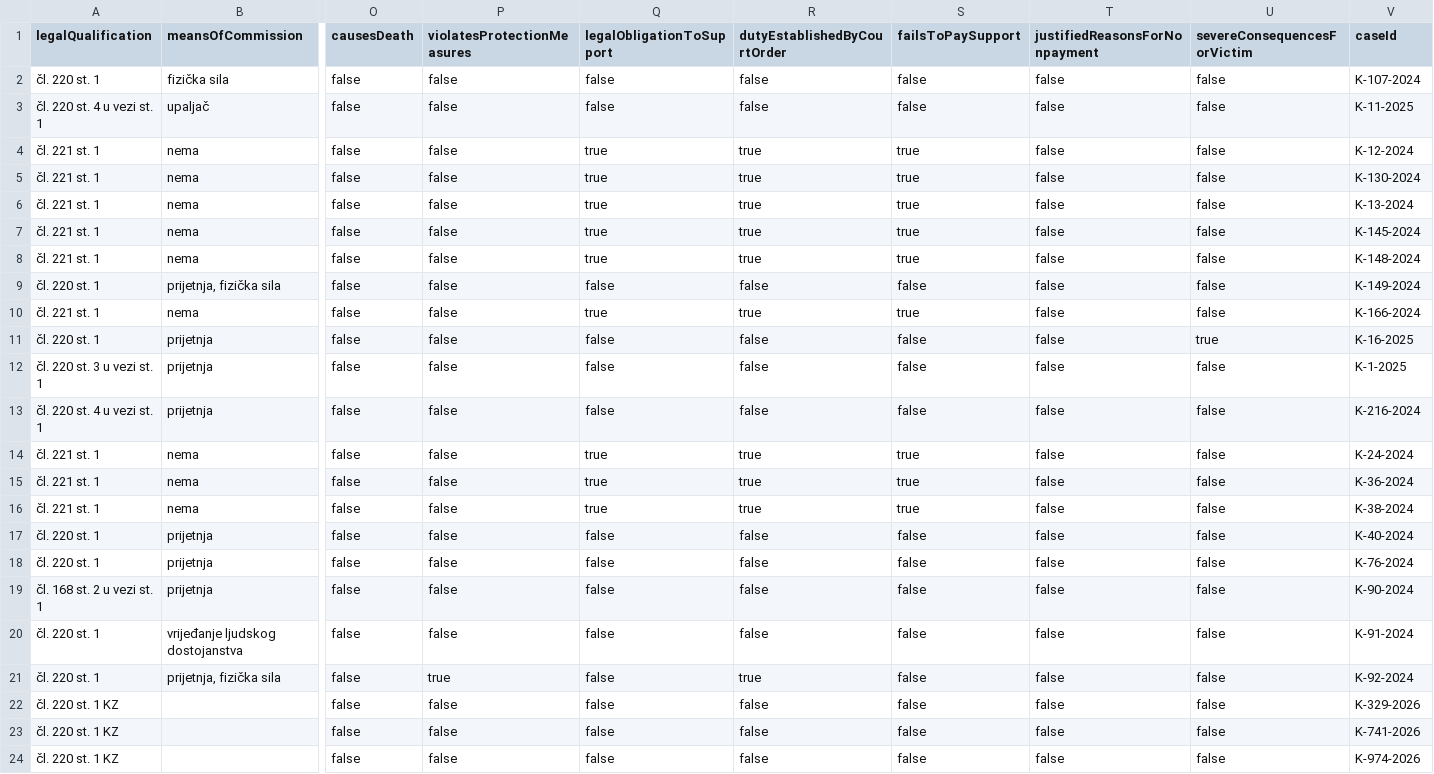
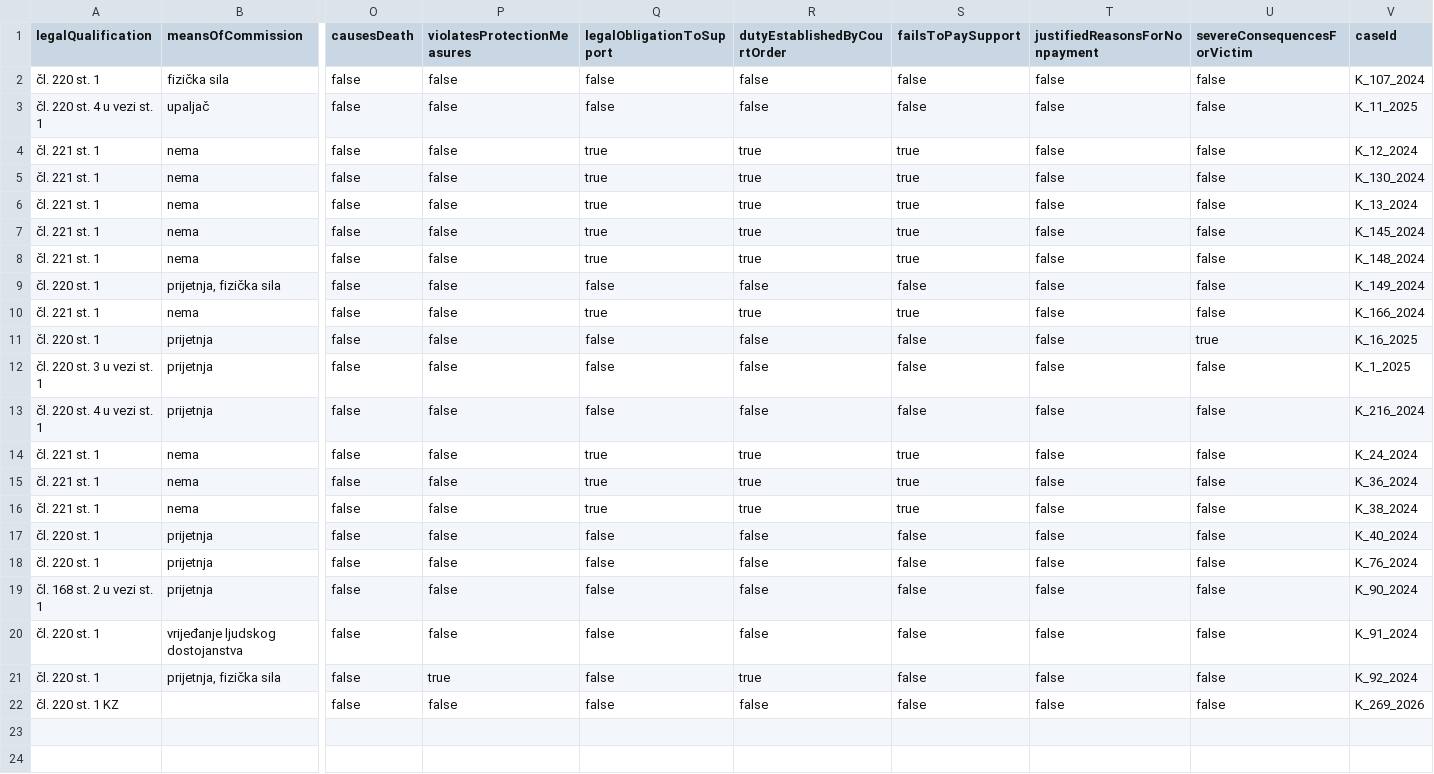
Before and after one commit to adamoviccj/IurisDoc, a CSV file: backend/presude-cbr/src/main/resources/presude.csv, drawn as a sheet; only a part is shown, gaps mark what is left out; rows hold the shown columns only; the diff names each change by its address in the sheet, - before the commit and + after, or states it on an @@ line.

```diff
--- a/backend/presude-cbr/src/main/resources/presude.csv
+++ b/backend/presude-cbr/src/main/resources/presude.csv
-V2 (caseId): K-107-2024
+V2 (caseId): K_107_2024
-V3 (caseId): K-11-2025
+V3 (caseId): K_11_2025
-V4 (caseId): K-12-2024
+V4 (caseId): K_12_2024
-V5 (caseId): K-130-2024
+V5 (caseId): K_130_2024
-V6 (caseId): K-13-2024
+V6 (caseId): K_13_2024
-V7 (caseId): K-145-2024
+V7 (caseId): K_145_2024
-V8 (caseId): K-148-2024
+V8 (caseId): K_148_2024
-V9 (caseId): K-149-2024
+V9 (caseId): K_149_2024
-V10 (caseId): K-166-2024
+V10 (caseId): K_166_2024
-V11 (caseId): K-16-2025
+V11 (caseId): K_16_2025
-V12 (caseId): K-1-2025
+V12 (caseId): K_1_2025
-V13 (caseId): K-216-2024
+V13 (caseId): K_216_2024
-V14 (caseId): K-24-2024
+V14 (caseId): K_24_2024
-V15 (caseId): K-36-2024
+V15 (caseId): K_36_2024
-V16 (caseId): K-38-2024
+V16 (caseId): K_38_2024
-V17 (caseId): K-40-2024
+V17 (caseId): K_40_2024
-V18 (caseId): K-76-2024
+V18 (caseId): K_76_2024
-V19 (caseId): K-90-2024
+V19 (caseId): K_90_2024
-V20 (caseId): K-91-2024
+V20 (caseId): K_91_2024
-V21 (caseId): K-92-2024
+V21 (caseId): K_92_2024
-V22 (caseId): K-329-2026
+V22 (caseId): K_269_2026
-row 23: čl. 220 st. 1 KZ |  | false | false | false | false | false | false | false | K-741-2026
-row 24: čl. 220 st. 1 KZ |  | false | false | false | false | false | false | false | K-974-2026
```
Also changed, not shown: backend/presude-cbr/src/main/resources/K_269_2026.csv, 26 other files.
